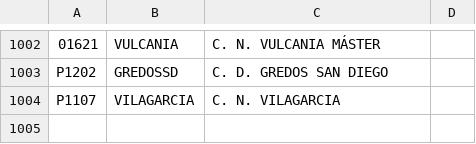
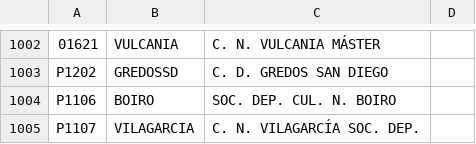
Before and after one commit to damufo/clasaua, a CSV file: clubs.csv, drawn as a sheet; only a part is shown, gaps mark what is left out.

Commit message:
Update clubs list

```diff
--- a/clubs.csv
+++ b/clubs.csv
@@ -1003,2 +1003,3 @@
 "P1202","GREDOSSD","C. D. GREDOS SAN DIEGO"
-"P1107","VILAGARCIA","C. N. VILAGARCIA"
+"P1106","BOIRO","SOC. DEP. CUL. N. BOIRO"
+"P1107","VILAGARCIA","C. N. VILAGARCÍA SOC. DEP."
```
